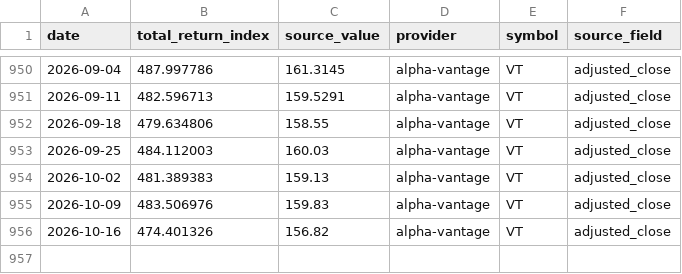
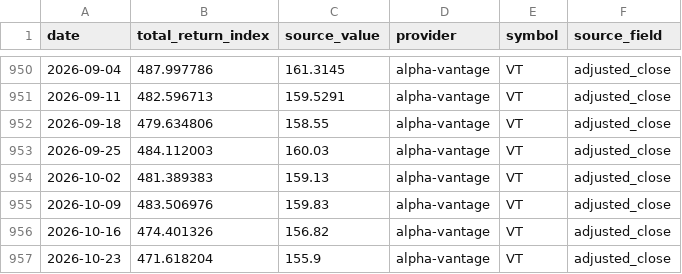
Before and after one commit to YuCJ/market-growth-path, a CSV file: data/canonical/market-total-return-vt-weekly.v1.csv, drawn as a sheet; only a part is shown, gaps mark what is left out; the diff names each change by its address in the sheet, - before the commit and + after, or states it on an @@ line.

```diff
--- a/data/canonical/market-total-return-vt-weekly.v1.csv
+++ b/data/canonical/market-total-return-vt-weekly.v1.csv
+row 957: 2026-10-23 | 471.618204 | 155.9 | alpha-vantage | VT | adjusted_close
```
Also changed, not shown: data/canonical/market-total-return-iwda.lon-weekly.v1.csv, 4 other files.
